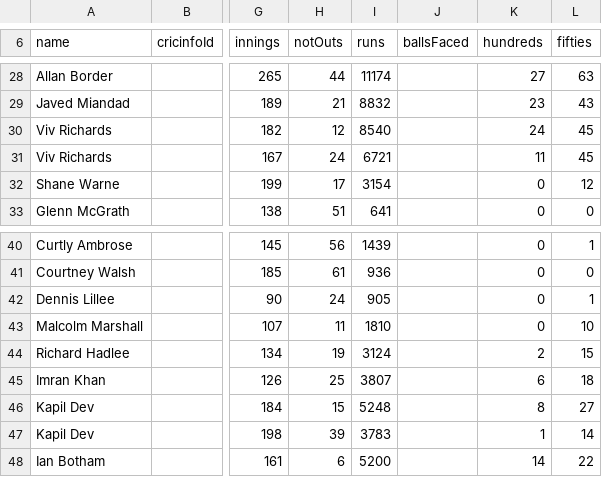
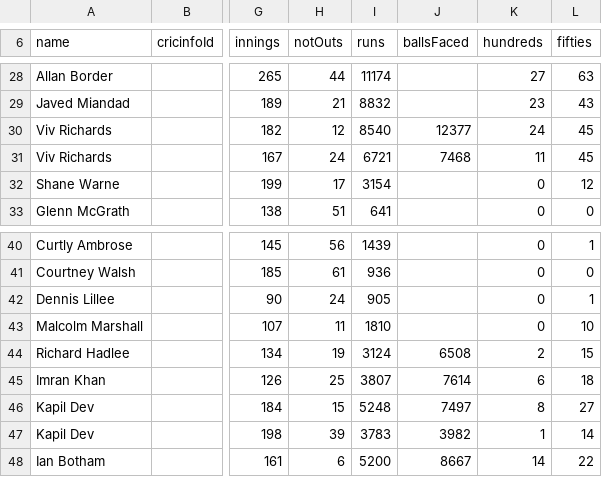
Before and after one commit to bhabishnu/gitcric, a CSV file: src/pipeline/historical/careers.seed.csv, drawn as a sheet; only a part is shown, gaps mark what is left out; the diff names each change by its address in the sheet, - before the commit and + after, or states it on an @@ line.

```diff
--- a/src/pipeline/historical/careers.seed.csv
+++ b/src/pipeline/historical/careers.seed.csv
-J30 (ballsFaced): (empty)
+J30 (ballsFaced): 12377
-J31 (ballsFaced): (empty)
+J31 (ballsFaced): 7468
-J44 (ballsFaced): (empty)
+J44 (ballsFaced): 6508
-J45 (ballsFaced): (empty)
+J45 (ballsFaced): 7614
-J46 (ballsFaced): (empty)
+J46 (ballsFaced): 7497
-J47 (ballsFaced): (empty)
+J47 (ballsFaced): 3982
-J48 (ballsFaced): (empty)
+J48 (ballsFaced): 8667
```
Also changed, not shown: 2 other files.
